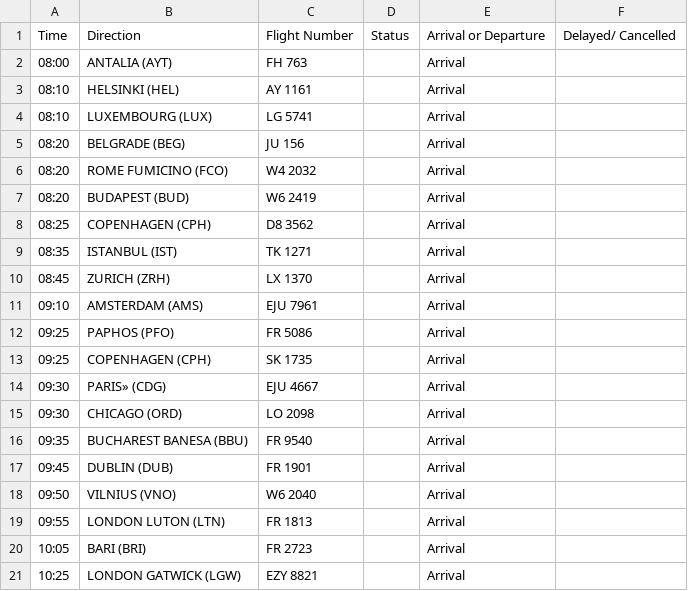
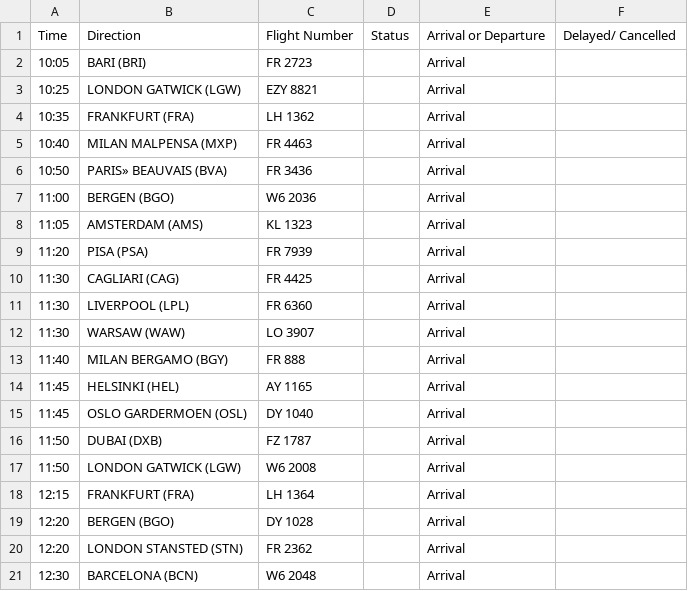
Before and after one commit to ljswierzawska/flights-krakow, a CSV file: flights_krk.csv, drawn as a sheet; only a part is shown; the shorter side is filled out with more unchanged rows; the diff covers the shown part only; the diff names each change by its address in the sheet, - before the commit and + after, or states it on an @@ line.

```diff
--- a/flights_krk.csv
+++ b/flights_krk.csv
-row 2: 08:00 | ANTALIA (AYT) | FH 763 |  | Arrival
-row 3: 08:10 | HELSINKI (HEL) | AY 1161 |  | Arrival
-row 4: 08:10 | LUXEMBOURG (LUX) | LG 5741 |  | Arrival
-row 5: 08:20 | BELGRADE (BEG) | JU 156 |  | Arrival
-row 6: 08:20 | ROME FUMICINO (FCO) | W4 2032 |  | Arrival
-row 7: 08:20 | BUDAPEST (BUD) | W6 2419 |  | Arrival
-row 8: 08:25 | COPENHAGEN (CPH) | D8 3562 |  | Arrival
-row 9: 08:35 | ISTANBUL (IST) | TK 1271 |  | Arrival
-row 10: 08:45 | ZURICH (ZRH) | LX 1370 |  | Arrival
-row 11: 09:10 | AMSTERDAM (AMS) | EJU 7961 |  | Arrival
-row 12: 09:25 | PAPHOS (PFO) | FR 5086 |  | Arrival
-row 13: 09:25 | COPENHAGEN (CPH) | SK 1735 |  | Arrival
-row 14: 09:30 | PARIS» (CDG) | EJU 4667 |  | Arrival
-row 15: 09:30 | CHICAGO (ORD) | LO 2098 |  | Arrival
-row 16: 09:35 | BUCHAREST BANESA (BBU) | FR 9540 |  | Arrival
-row 17: 09:45 | DUBLIN (DUB) | FR 1901 |  | Arrival
-row 18: 09:50 | VILNIUS (VNO) | W6 2040 |  | Arrival
-row 19: 09:55 | LONDON LUTON (LTN) | FR 1813 |  | Arrival
```
Also changed, not shown: 18 removed rows elsewhere in this file.
